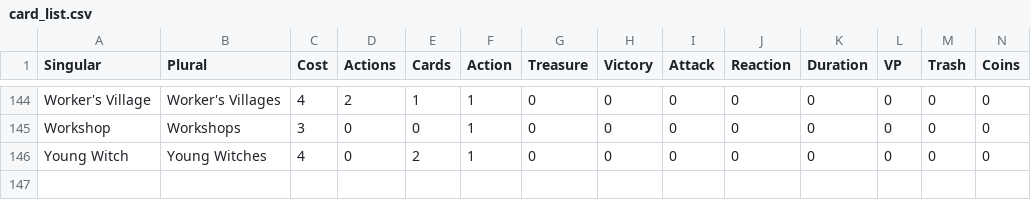
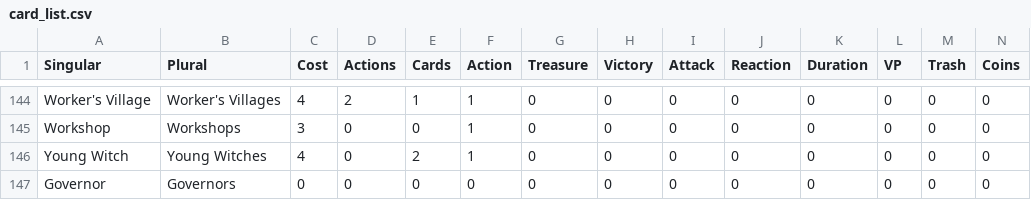
Before and after one commit to rspeer/dominionstats, a CSV file: card_info/card_list.csv, drawn as a sheet; only a part is shown, gaps mark what is left out; rows hold the shown columns only; the diff names each change by its address in the sheet, - before the commit and + after, or states it on an @@ line.

Commit message:
fixed parsing crash introduced by doug's governor unintended release

```diff
--- a/card_info/card_list.csv
+++ b/card_info/card_list.csv
+row 147: Governor | Governors | 0 | 0 | 0 | 0 | 0 | 0 | 0 | 0 | 0 | 0 | 0 | 0
```
Also changed, not shown: 1 other file.
